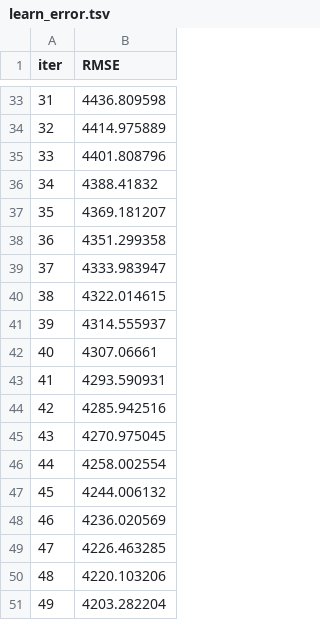
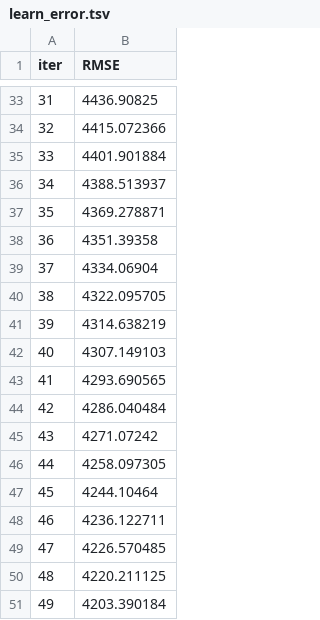
Before and after one commit to Atanu-Manna2003/Medical-Insurance-Cost-Prediction, a TSV file: catboost_info/learn_error.tsv, drawn as a sheet; only a part is shown, gaps mark what is left out; the diff covers the shown part only.

```diff
--- a/catboost_info/learn_error.tsv
+++ b/catboost_info/learn_error.tsv
@@ -33,19 +33,19 @@ iter	RMSE
-31	4436.809598
-32	4414.975889
-33	4401.808796
-34	4388.41832
-35	4369.181207
-36	4351.299358
-37	4333.983947
-38	4322.014615
-39	4314.555937
-40	4307.06661
-41	4293.590931
-42	4285.942516
-43	4270.975045
-44	4258.002554
-45	4244.006132
-46	4236.020569
-47	4226.463285
-48	4220.103206
-49	4203.282204
+31	4436.90825
+32	4415.072366
+33	4401.901884
+34	4388.513937
+35	4369.278871
+36	4351.39358
+37	4334.06904
+38	4322.095705
+39	4314.638219
+40	4307.149103
+41	4293.690565
+42	4286.040484
+43	4271.07242
+44	4258.097305
+45	4244.10464
+46	4236.122711
+47	4226.570485
+48	4220.211125
+49	4203.390184
```
Also changed, not shown: 27 edited cells elsewhere in this file, catboost_info/time_left.tsv, 9 other files.
